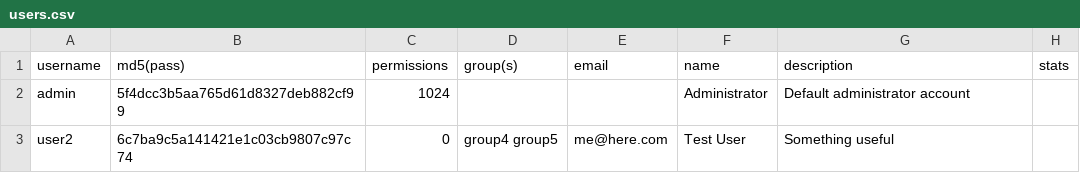
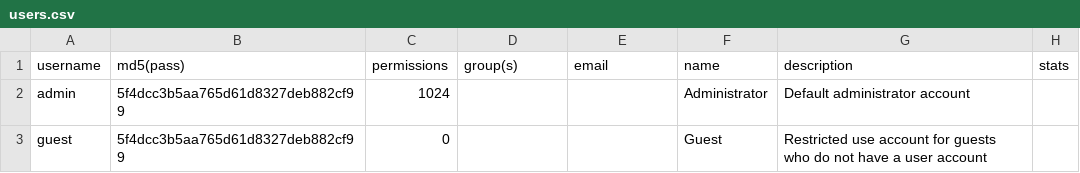
Before and after one commit to tamlyn/singapore, a CSV file: data/users.csv, drawn as a sheet.

Commit message:
added guest user login refined convertdb wrote prerelease notes removed loggedout page

```diff
--- a/data/users.csv
+++ b/data/users.csv
@@ -2,2 +2,2 @@ username,md5(pass),permissions,group(s),email,name,description,stats
 admin,5f4dcc3b5aa765d61d8327deb882cf99,1024,"","","Administrator","Default administrator account",""
-user2,6c7ba9c5a141421e1c03cb9807c97c74,0,"group4 group5","me@here.com","Test User","Something useful",""
+guest,5f4dcc3b5aa765d61d8327deb882cf99,0,"","","Guest","Restricted use account for guests who do not have a user account",""
```
Also changed, not shown: 10 other files.
